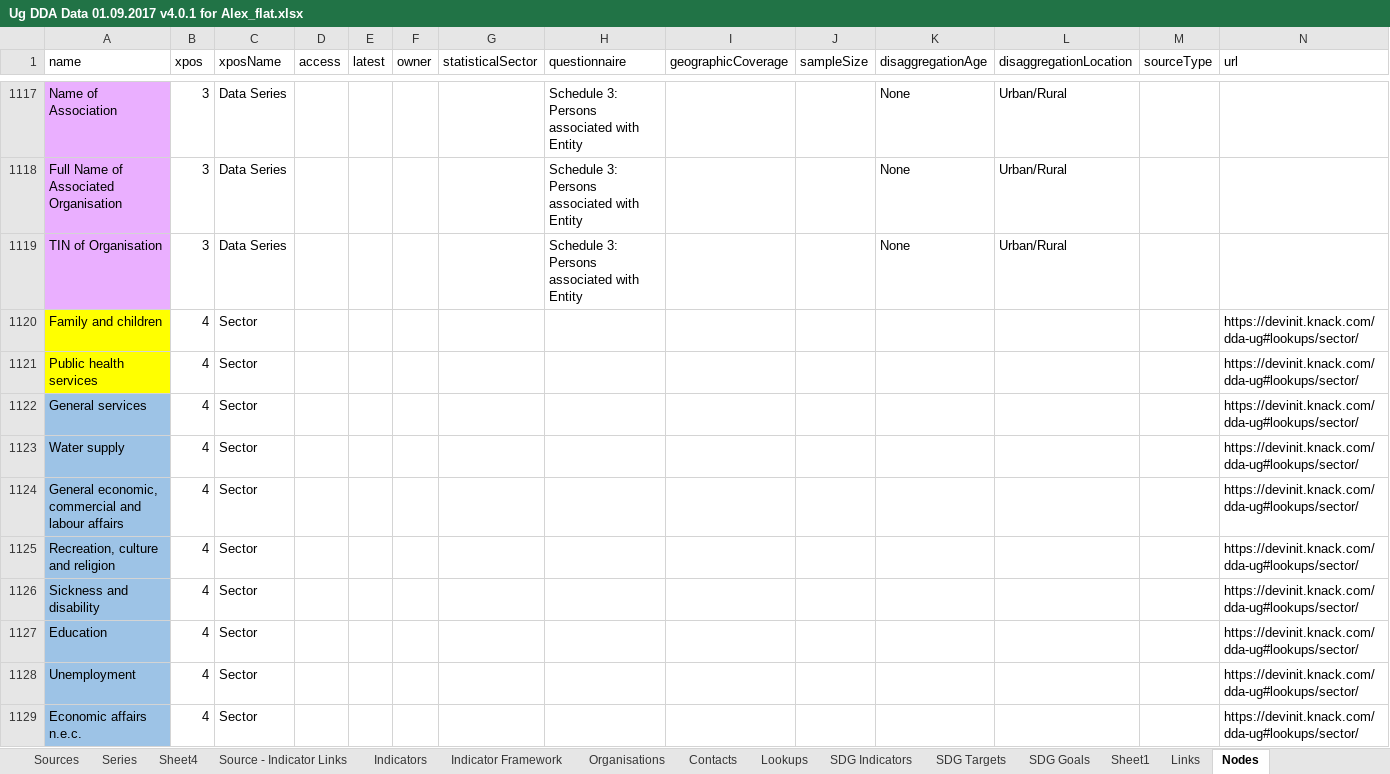
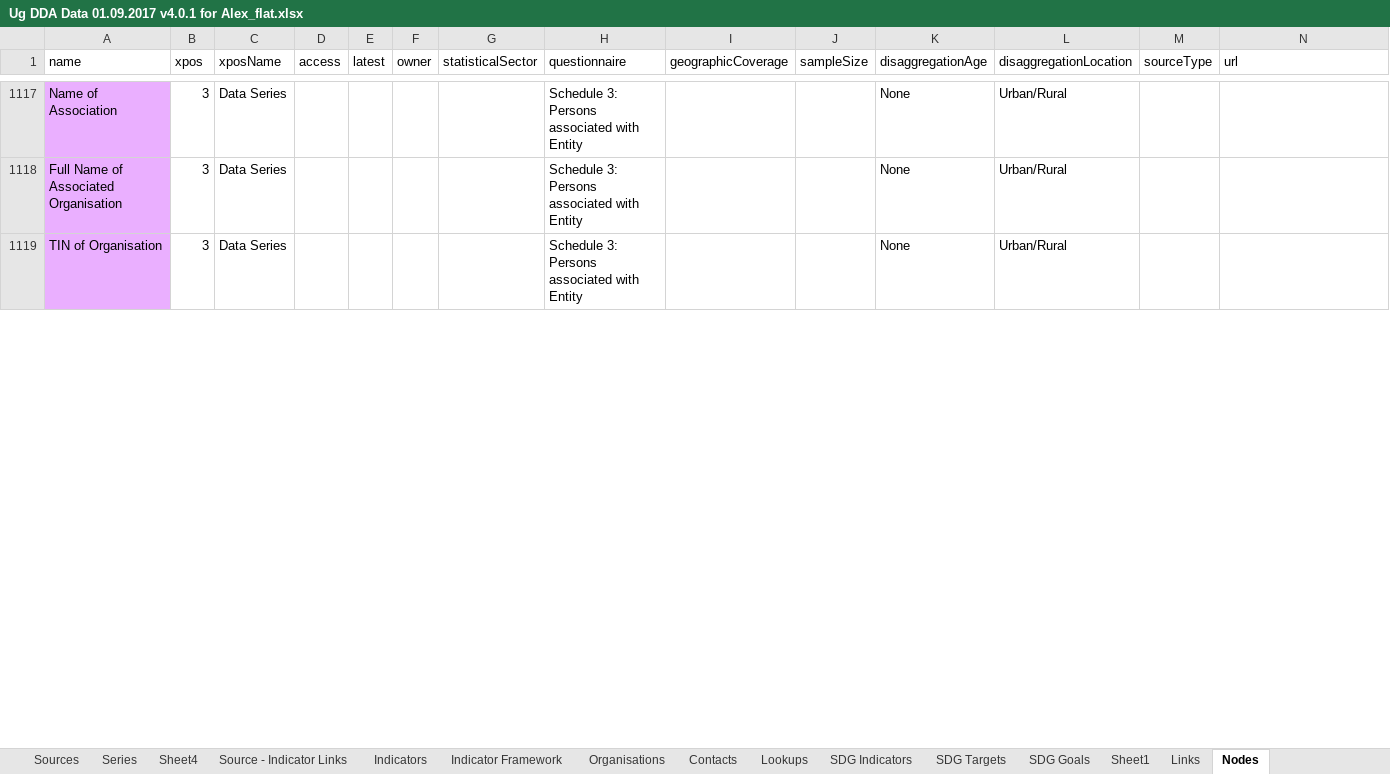
Before and after one commit to akmiller01/alexm-util, an Excel workbook: DevInit/sankey_test/Ug DDA Data 01.09.2017 v4.0.1 for Alex_flat.xlsx, sheet Nodes, drawn as a sheet; only a part is shown, gaps mark what is left out; values as stored, in another font and other column widths than the file's, no borders; the diff covers the shown part only; the diff names each change by its address in the sheet, - before the commit and + after, or states it on an @@ line.

```diff
--- a/DevInit/sankey_test/Ug DDA Data 01.09.2017 v4.0.1 for Alex_flat.xlsx (sheet Nodes)
+++ b/DevInit/sankey_test/Ug DDA Data 01.09.2017 v4.0.1 for Alex_flat.xlsx (sheet Nodes)
-row 1120: Family and children | 4 | Sector |  |  |  |  |  |  |  |  |  |  | https://devinit.knack.com/dda-ug#lookups/sector/
-row 1121: Public health services | 4 | Sector |  |  |  |  |  |  |  |  |  |  | https://devinit.knack.com/dda-ug#lookups/sector/
-row 1122: General services | 4 | Sector |  |  |  |  |  |  |  |  |  |  | https://devinit.knack.com/dda-ug#lookups/sector/
-row 1123: Water supply | 4 | Sector |  |  |  |  |  |  |  |  |  |  | https://devinit.knack.com/dda-ug#lookups/sector/
-row 1124: General economic, commercial and labour affairs | 4 | Sector |  |  |  |  |  |  |  |  |  |  | https://devinit.knack.com/dda-ug#lookups/sector/
-row 1125: Recreation, culture and religion | 4 | Sector |  |  |  |  |  |  |  |  |  |  | https://devinit.knack.com/dda-ug#lookups/sector/
-row 1126: Sickness and disability | 4 | Sector |  |  |  |  |  |  |  |  |  |  | https://devinit.knack.com/dda-ug#lookups/sector/
-row 1127: Education | 4 | Sector |  |  |  |  |  |  |  |  |  |  | https://devinit.knack.com/dda-ug#lookups/sector/
-row 1128: Unemployment | 4 | Sector |  |  |  |  |  |  |  |  |  |  | https://devinit.knack.com/dda-ug#lookups/sector/
-row 1129: Economic affairs n.e.c. | 4 | Sector |  |  |  |  |  |  |  |  |  |  | https://devinit.knack.com/dda-ug#lookups/sector/
```
Also changed, not shown: 16 removed rows and 20 edited cells elsewhere in this sheet, sheet Links, 9 other files.
